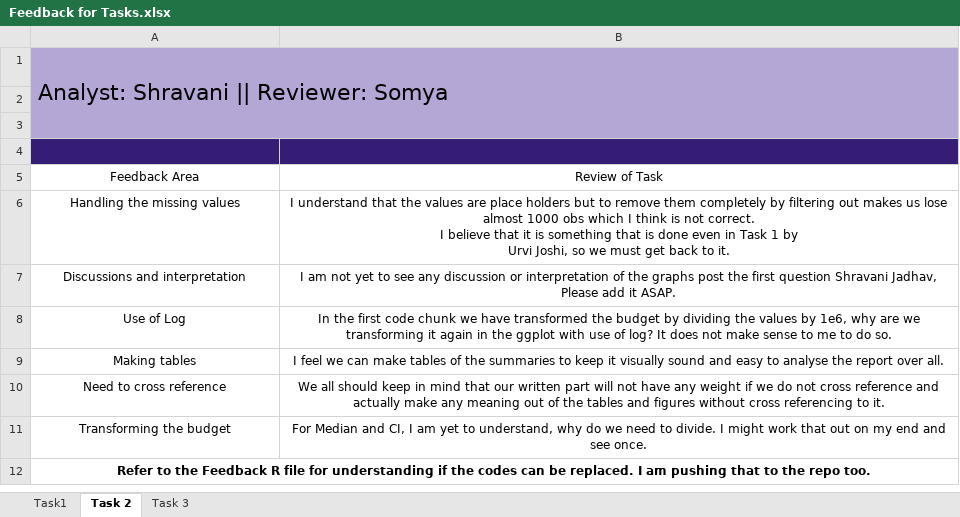
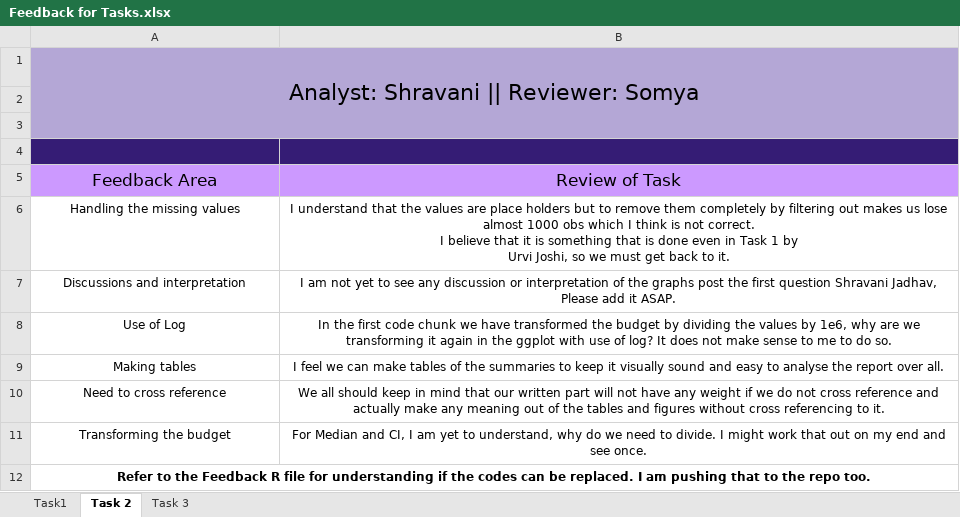
Before and after one commit to somya090997/Assignment_2_StatsThinking, an Excel workbook: Feedback for Tasks.xlsx, sheet Task 2, drawn as a sheet; values as stored, in another font and other column widths than the file's, no borders; charts and pictures not drawn; the diff names each change by its address in the sheet, - before the commit and + after, or states it on an @@ line.

Commit message:
Edited the Task Feedback file

```diff
--- a/Feedback for Tasks.xlsx (sheet Task 2)
+++ b/Feedback for Tasks.xlsx (sheet Task 2)
-A1 alignment: left
+A1 alignment: center
-B1 fill: none
+B1 fill: #B4A7D6
-A2:B3 fill: none
+A2:B3 fill: #B4A7D6
-A5:B5 fill: none
+A5:B5 fill: #CC99FF, text size: larger
```
Also changed, not shown: sheet Task 3, sheet Task1, charts or pictures, 1 other file.
